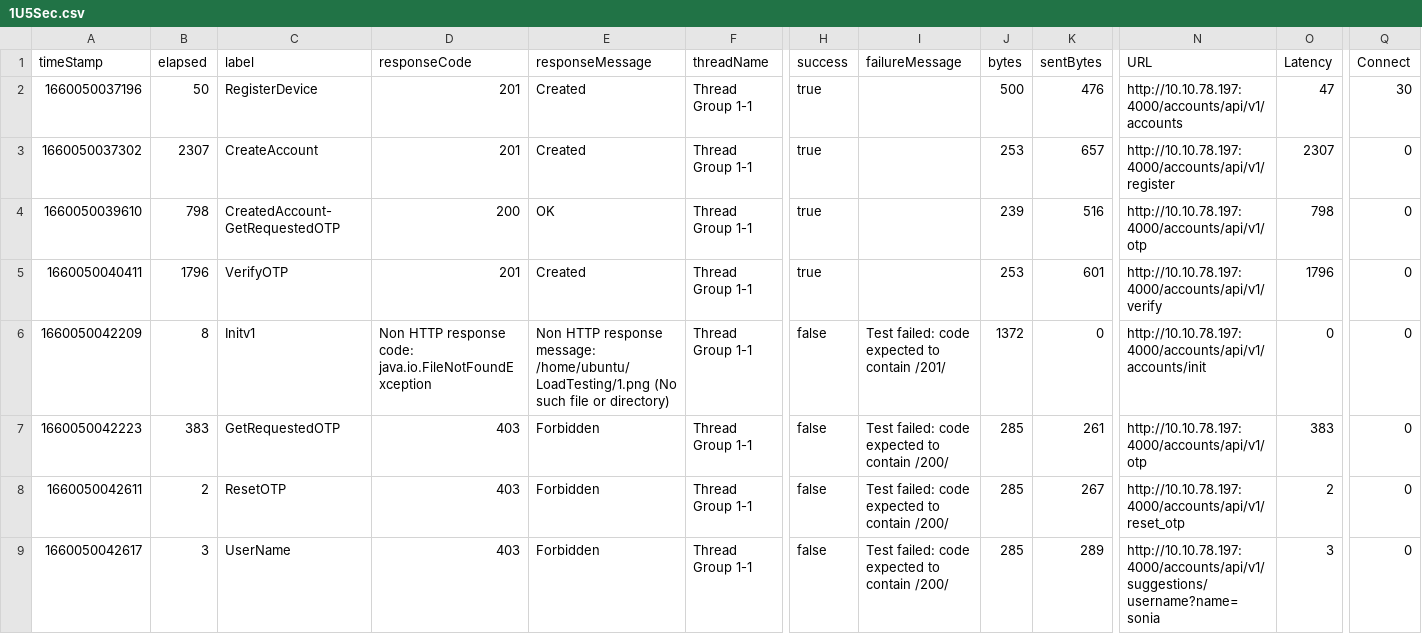
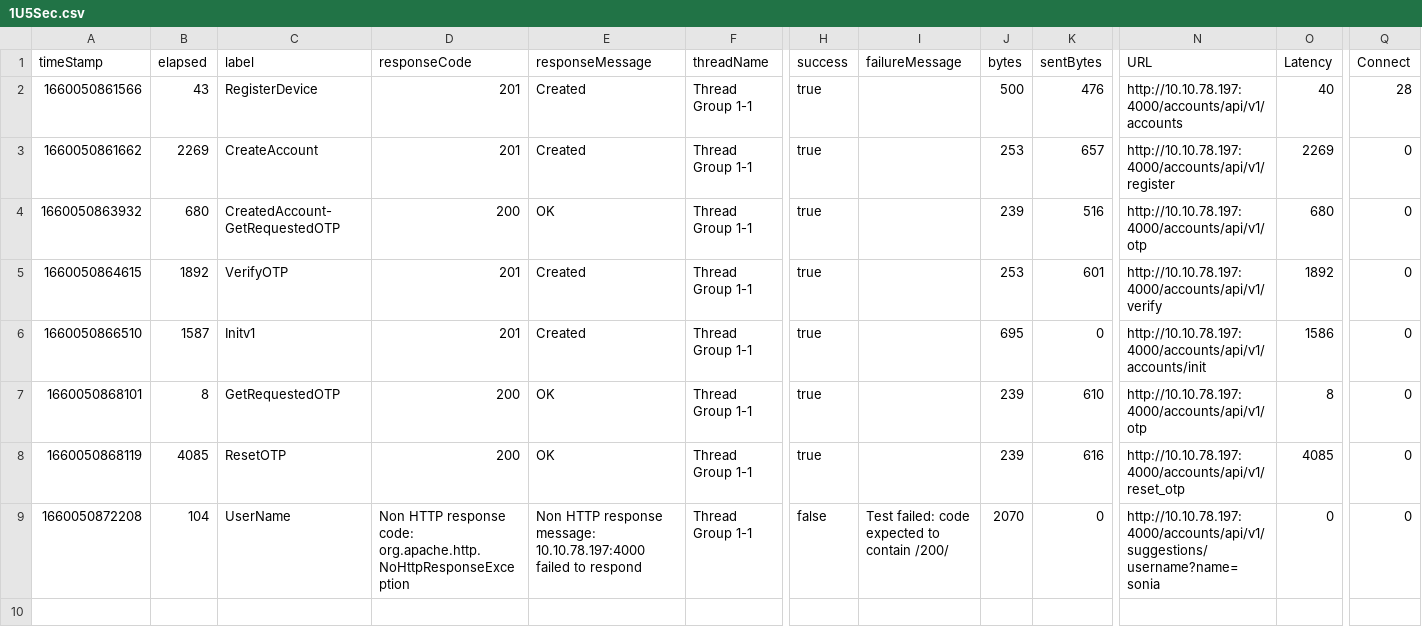
Before and after one commit to vyshnavi73/Excelli, a CSV file: 1U5SecNew/1U5Sec.csv, drawn as a sheet; only a part is shown, gaps mark what is left out; removed rows and columns are numbered as before the commit, all else as after; rows hold the shown columns only; the diff names each change by its address in the sheet, - before the commit and + after, or states it on an @@ line.

```diff
--- a/1U5SecNew/1U5Sec.csv
+++ b/1U5SecNew/1U5Sec.csv
-A2 (timeStamp): 1660050037196
+A2 (timeStamp): 1660050861566
-B2 (elapsed): 50
+B2 (elapsed): 43
-O2 (Latency): 47
+O2 (Latency): 40
-Q2 (Connect): 30
+Q2 (Connect): 28
-A3 (timeStamp): 1660050037302
+A3 (timeStamp): 1660050861662
-B3 (elapsed): 2307
+B3 (elapsed): 2269
-O3 (Latency): 2307
+O3 (Latency): 2269
-A4 (timeStamp): 1660050039610
+A4 (timeStamp): 1660050863932
-B4 (elapsed): 798
+B4 (elapsed): 680
-O4 (Latency): 798
+O4 (Latency): 680
-A5 (timeStamp): 1660050040411
+A5 (timeStamp): 1660050864615
-B5 (elapsed): 1796
+B5 (elapsed): 1892
-O5 (Latency): 1796
+O5 (Latency): 1892
+row 6: 1660050866510 | 1587 | Initv1 | 201 | Created | Thread Group 1-1 | true |  | 695 | 0 | http://10.10.78.197:4000/accounts/api/v1/accounts/init | 1586 | 0
+row 7: 1660050868101 | 8 | GetRequestedOTP | 200 | OK | Thread Group 1-1 | true |  | 239 | 610 | http://10.10.78.197:4000/accounts/api/v1/otp | 8 | 0
+row 8: 1660050868119 | 4085 | ResetOTP | 200 | OK | Thread Group 1-1 | true |  | 239 | 616 | http://10.10.78.197:4000/accounts/api/v1/reset_otp | 4085 | 0
-A9 (timeStamp): 1660050042209
+A9 (timeStamp): 1660050872208
-B9 (elapsed): 8
+B9 (elapsed): 104
-C9 (label): Initv1
+C9 (label): UserName
-D9 (responseCode): …response code: java.io.FileNotFoundException
+D9 (responseCode): …response code: org.apache.http.NoHttpResponseException
-E9 (responseMessage): …response message: /home/ubuntu/LoadTesting/1.png (No such file or directory)
+E9 (responseMessage): …response message: 10.10.78.197:4000 failed to respond
-I9 (failureMessage): Test failed: code expected to contain /201/
+I9 (failureMessage): Test failed: code expected to contain /200/
-J9 (bytes): 1372
+J9 (bytes): 2070
-N9 (URL): http://10.10.78.197:4000/accounts/api/v1/accounts/init
+N9 (URL): http://10.10.78.197:4000/accounts/api/v1/suggestions/username?name=sonia
-row 7: 1660050042223 | 383 | GetRequestedOTP | 403 | Forbidden | Thread Group 1-1 | false | Test failed: code expected to contain /200/ | 285 | 261 | http://10.10.78.197:4000/accounts/api/v1/otp | 383 | 0
-row 8: 1660050042611 | 2 | ResetOTP | 403 | Forbidden | Thread Group 1-1 | false | Test failed: code expected to contain /200/ | 285 | 267 | http://10.10.78.197:4000/accounts/api/v1/reset_otp | 2 | 0
-row 9: 1660050042617 | 3 | UserName | 403 | Forbidden | Thread Group 1-1 | false | Test failed: code expected to contain /200/ | 285 | 289 | http://10.10.78.197:4000/accounts/api/v1/suggestions/username?name=sonia | 3 | 0
```
Also changed, not shown: 8 other files.
